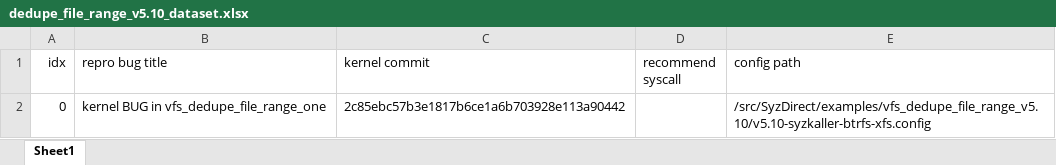
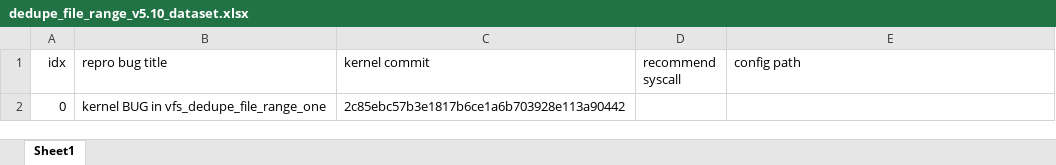
Before and after one commit to DaniWppner/SyzDirect, an Excel workbook: examples/vfs_dedupe_file_range_v5.10/dedupe_file_range_v5.10_dataset.xlsx, sheet Sheet1, drawn as a sheet; values as stored, in another font and other column widths than the file's, no borders; the diff names each change by its address in the sheet, - before the commit and + after, or states it on an @@ line.

Commit message:
fix: custom config built with gnu toolchain is incompatible with clang. So remove it and rely on default bigconfig of SyzDirect

```diff
--- a/examples/vfs_dedupe_file_range_v5.10/dedupe_file_range_v5.10_dataset.xlsx (sheet Sheet1)
+++ b/examples/vfs_dedupe_file_range_v5.10/dedupe_file_range_v5.10_dataset.xlsx (sheet Sheet1)
-E2 (config path): /src/SyzDirect/examples/vfs_dedupe_file_range_v5.10/v5.10-syzkaller-btrfs-xfs.config
+E2 (config path): (empty)
```
Also changed, not shown: 1 other file.
